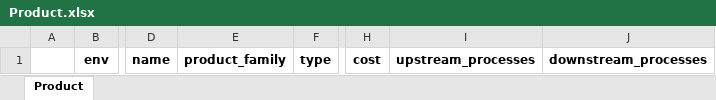
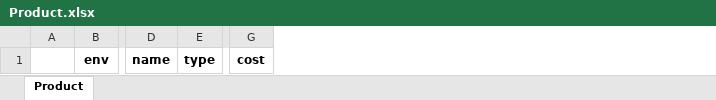
Before and after one commit to AvinashPinnamaneni/PPRmodel, an Excel workbook: customSim/LES/systemDefinition/Product.xlsx, sheet Product, drawn as a sheet; only a part is shown, gaps mark what is left out; values as stored, in another font and other column widths than the file's, no borders; the diff names each change by its address in the sheet, - before the commit and + after, or states it on an @@ line.

```diff
--- a/customSim/LES/systemDefinition/Product.xlsx (sheet Product)
+++ b/customSim/LES/systemDefinition/Product.xlsx (sheet Product)
-column E, row 1: product_family
-column I, row 1: upstream_processes
-column J, row 1: downstream_processes
```
Also changed, not shown: customSim/LES/systemDefinition/Order.xlsx, customSim/LES/systemDefinition/Process.xlsx, 6 other files.
